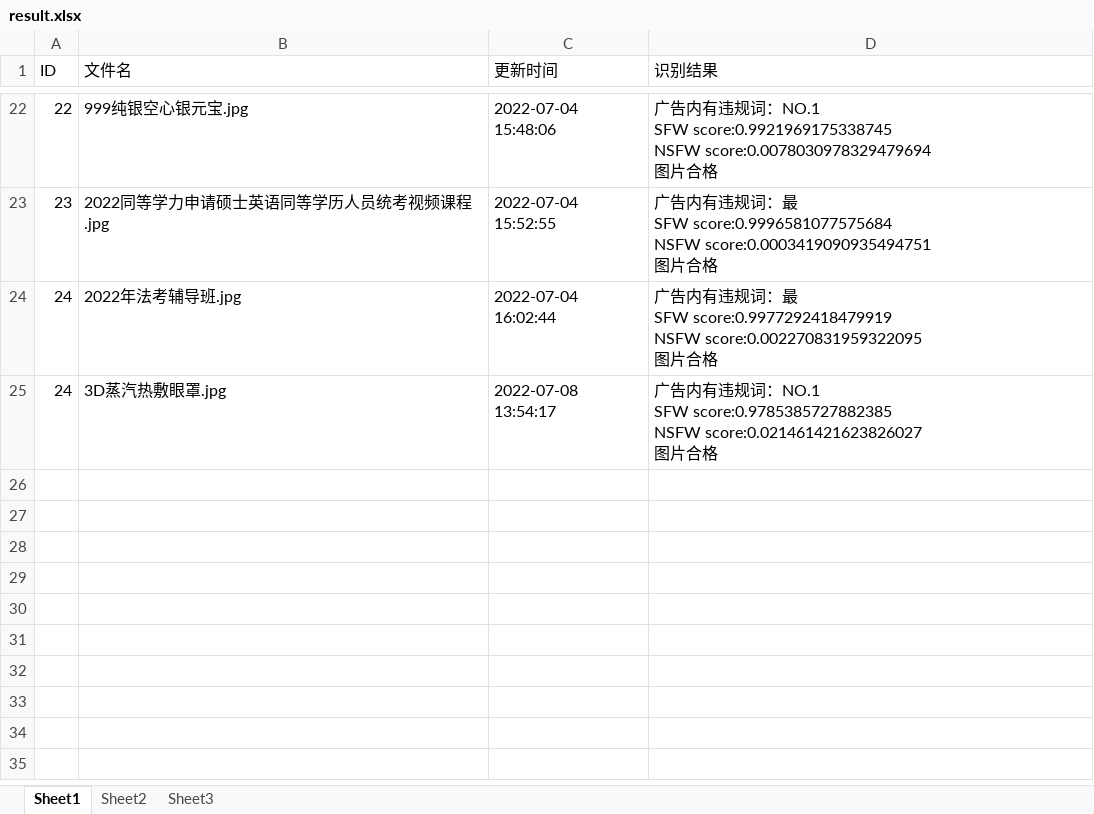
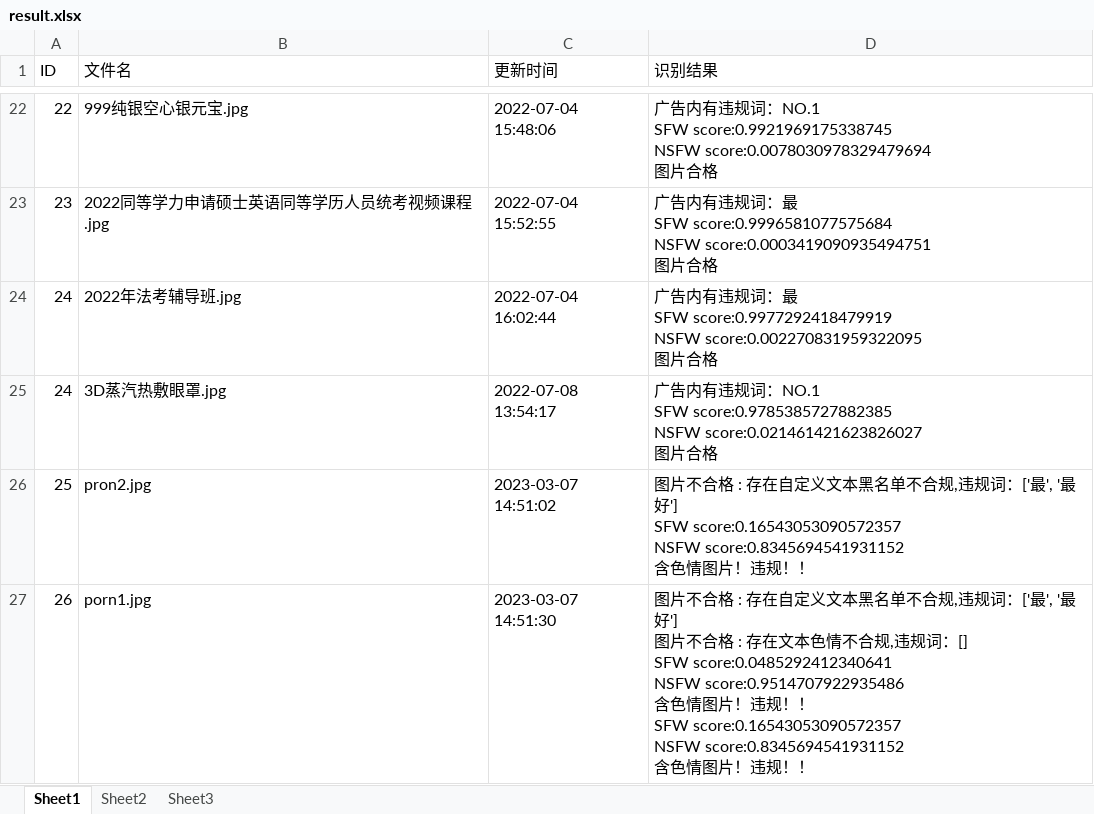
Before and after one commit to Basket-Fatty/Detection, an Excel workbook: detection/result.xlsx, sheet Sheet1, drawn as a sheet; only a part is shown, gaps mark what is left out; values as stored, in another font and other column widths than the file's, no borders; ↵ is a line break in a cell; the diff names each change by its address in the sheet, - before the commit and + after, or states it on an @@ line.

```diff
--- a/detection/result.xlsx (sheet Sheet1)
+++ b/detection/result.xlsx (sheet Sheet1)
+row 26: 25 | pron2.jpg | 2023-03-07 14:51:02 | 图片不合格 : 存在自定义文本黑名单不合规,违规词：['最', '最好'] ↵ SFW score:0.16543053090572357 ↵ NSFW score:0.8345694541931152 ↵ 含色情图片！违规！！
+row 27: 26 | porn1.jpg | 2023-03-07 14:51:30 | 图片不合格 : 存在自定义文本黑名单不合规,违规词：['最', '最好'] ↵ 图片不合格 : 存在文本色情不合规,违规词：[] ↵ SFW score:0.0485292412340641 ↵ NSFW score:0.9514707922935486 ↵ 含色情图片！违规！！ ↵ SFW score:0.16543053090572357 ↵ NSFW score:0.8345694541931152 ↵ 含色情图片！违规！！
```
Also changed, not shown: 6 other files.
